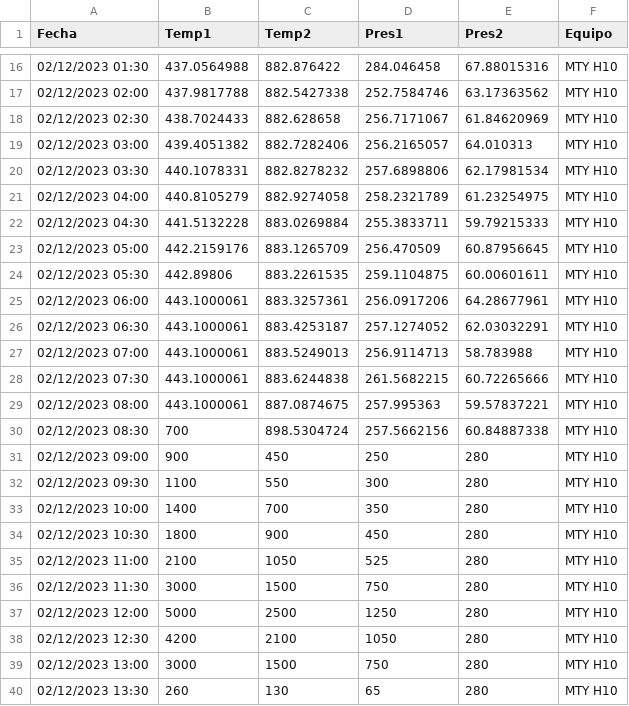
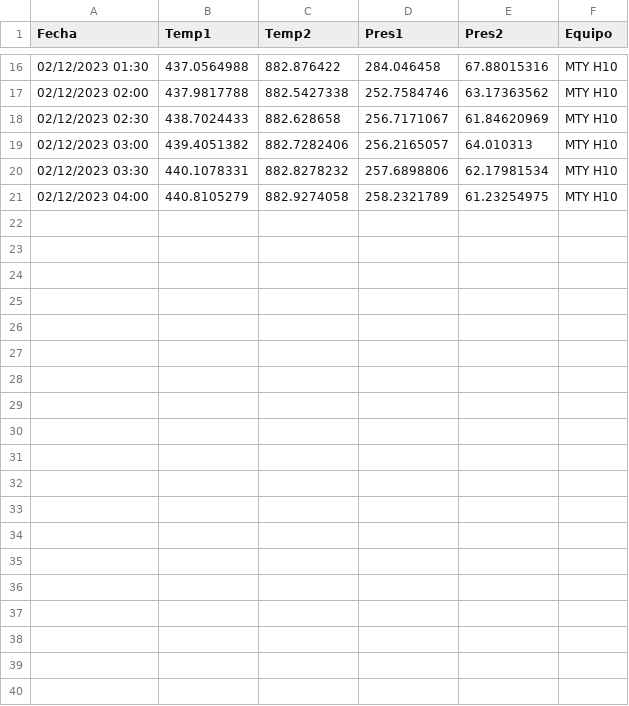
Before and after one commit to EdoLamperouge/Files, a CSV file: test_CS.csv, drawn as a sheet; only a part is shown, gaps mark what is left out; the diff covers the shown part only; the diff names each change by its address in the sheet, - before the commit and + after, or states it on an @@ line.

Commit message:
6th update

```diff
--- a/test_CS.csv
+++ b/test_CS.csv
-row 22: 02/12/2023 04:30 | 441.5132228 | 883.0269884 | 255.3833711 | 59.79215333 | MTY H10
-row 23: 02/12/2023 05:00 | 442.2159176 | 883.1265709 | 256.470509 | 60.87956645 | MTY H10
-row 24: 02/12/2023 05:30 | 442.89806 | 883.2261535 | 259.1104875 | 60.00601611 | MTY H10
-row 25: 02/12/2023 06:00 | 443.1000061 | 883.3257361 | 256.0917206 | 64.28677961 | MTY H10
-row 26: 02/12/2023 06:30 | 443.1000061 | 883.4253187 | 257.1274052 | 62.03032291 | MTY H10
-row 27: 02/12/2023 07:00 | 443.1000061 | 883.5249013 | 256.9114713 | 58.783988 | MTY H10
-row 28: 02/12/2023 07:30 | 443.1000061 | 883.6244838 | 261.5682215 | 60.72265666 | MTY H10
-row 29: 02/12/2023 08:00 | 443.1000061 | 887.0874675 | 257.995363 | 59.57837221 | MTY H10
-row 30: 02/12/2023 08:30 | 700 | 898.5304724 | 257.5662156 | 60.84887338 | MTY H10
-row 31: 02/12/2023 09:00 | 900 | 450 | 250 | 280 | MTY H10
-row 32: 02/12/2023 09:30 | 1100 | 550 | 300 | 280 | MTY H10
-row 33: 02/12/2023 10:00 | 1400 | 700 | 350 | 280 | MTY H10
-row 34: 02/12/2023 10:30 | 1800 | 900 | 450 | 280 | MTY H10
-row 35: 02/12/2023 11:00 | 2100 | 1050 | 525 | 280 | MTY H10
-row 36: 02/12/2023 11:30 | 3000 | 1500 | 750 | 280 | MTY H10
-row 37: 02/12/2023 12:00 | 5000 | 2500 | 1250 | 280 | MTY H10
-row 38: 02/12/2023 12:30 | 4200 | 2100 | 1050 | 280 | MTY H10
-row 39: 02/12/2023 13:00 | 3000 | 1500 | 750 | 280 | MTY H10
-row 40: 02/12/2023 13:30 | 260 | 130 | 65 | 280 | MTY H10
```
Also changed, not shown: 11 removed rows elsewhere in this file.
